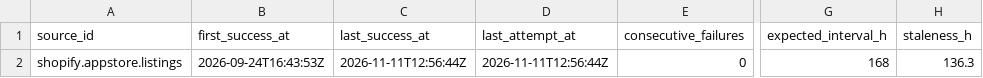
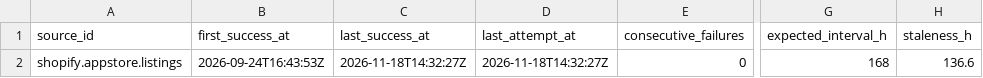
Before and after one commit to q3dresearch/wss-shopify-apps, a CSV file: health/health.csv, drawn as a sheet; only a part is shown, gaps mark what is left out; the diff names each change by its address in the sheet, - before the commit and + after, or states it on an @@ line.

```diff
--- a/health/health.csv
+++ b/health/health.csv
-C2 (last_success_at): 2026-11-11T12:56:44Z
+C2 (last_success_at): 2026-11-18T14:32:27Z
-D2 (last_attempt_at): 2026-11-11T12:56:44Z
+D2 (last_attempt_at): 2026-11-18T14:32:27Z
-H2 (staleness_h): 136.3
+H2 (staleness_h): 136.6
```
Also changed, not shown: 1 other file.
